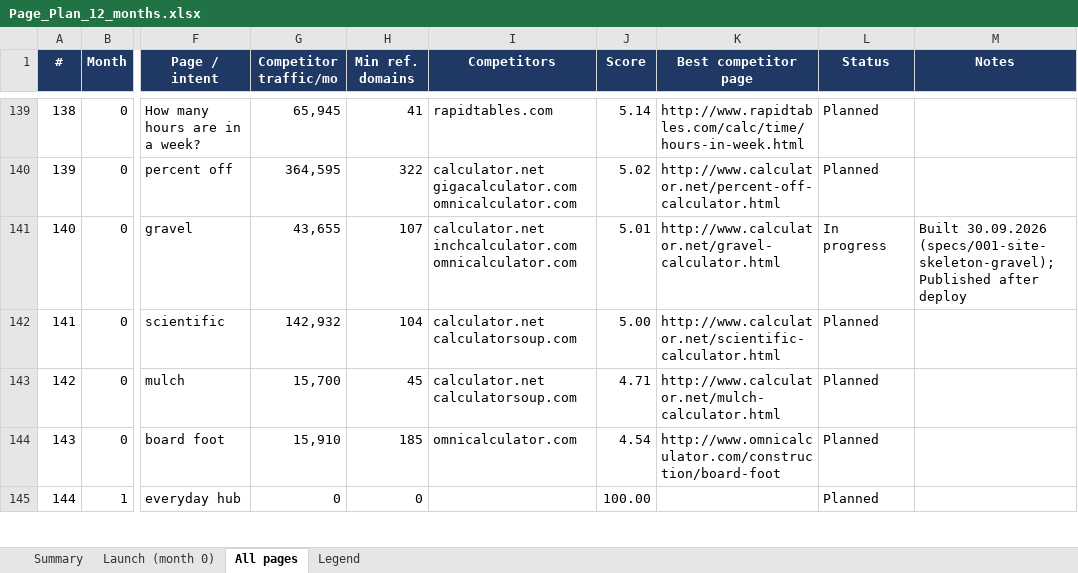
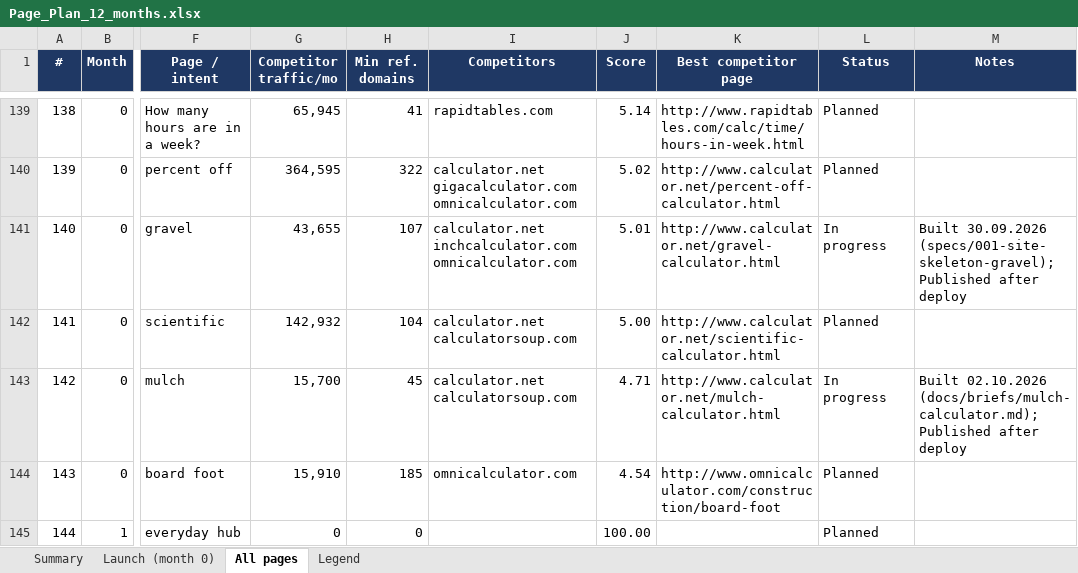
Before and after one commit to ShershenTeam/us-calculators, an Excel workbook: Page_Plan_12_months.xlsx, sheet All pages, drawn as a sheet; only a part is shown, gaps mark what is left out; values as stored, in another font and other column widths than the file's, no borders; the diff names each change by its address in the sheet, - before the commit and + after, or states it on an @@ line.

```diff
--- a/Page_Plan_12_months.xlsx (sheet All pages)
+++ b/Page_Plan_12_months.xlsx (sheet All pages)
-L143 (Status): Planned
+L143 (Status): In progress
-M143 (Notes): (empty)
+M143 (Notes): Built 02.10.2026 (docs/briefs/mulch-calculator.md); Published after deploy
```
Also changed, not shown: 16 other files.
